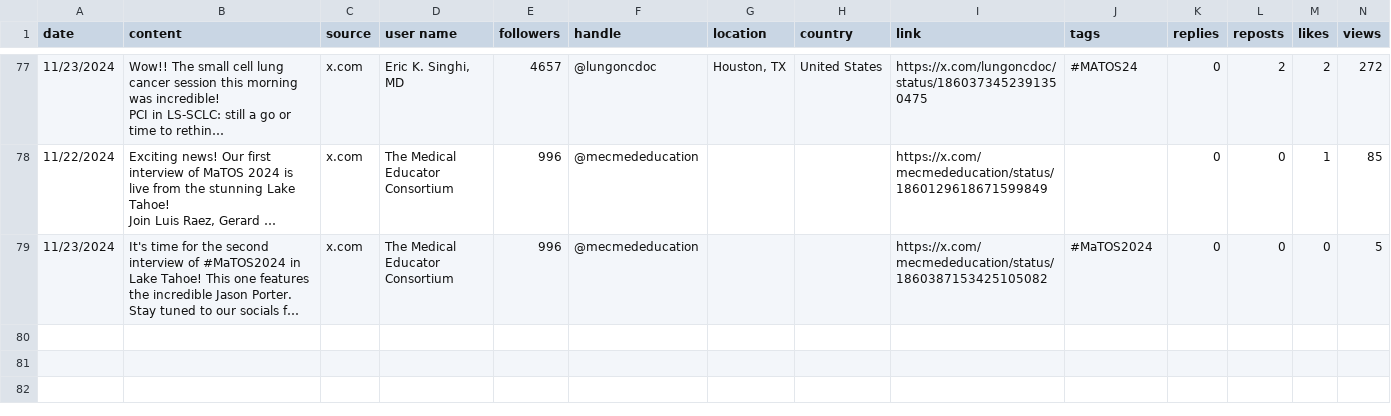
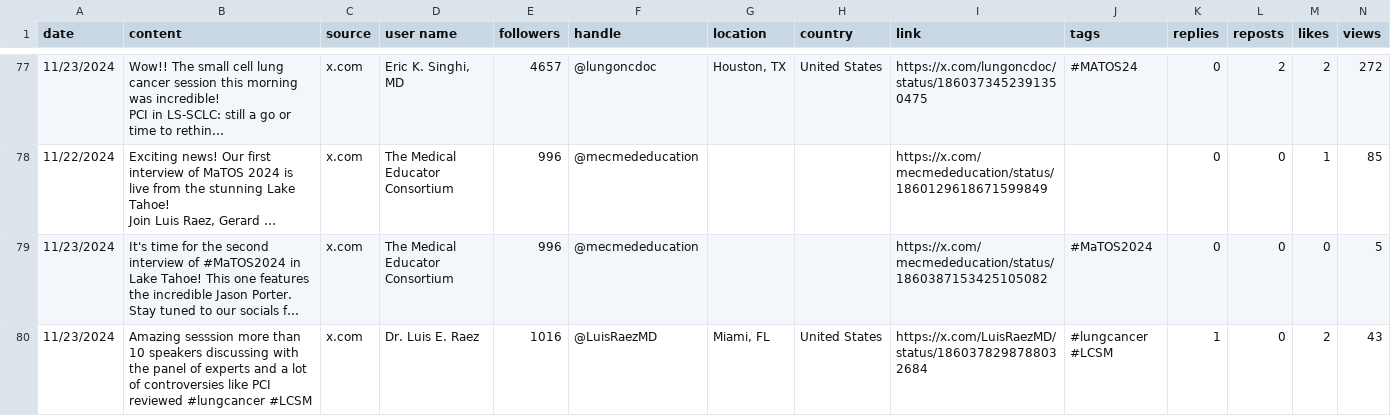
Before and after one commit to zhamza-sorcero/mariposaOS, a CSV file: matos2024.csv, drawn as a sheet; only a part is shown, gaps mark what is left out; long unchanged cells end in …; rows hold the shown columns only; the diff names each change by its address in the sheet, - before the commit and + after, or states it on an @@ line.

Commit message:
Add files via upload

```diff
--- a/matos2024.csv
+++ b/matos2024.csv
+row 80: 11/23/2024 | Amazing sesssion more than 10 speakers discussing with the panel of experts and a lot of controversies like PCI reviewed #lungcancer #LCSM | x.com | Dr. Luis E. Raez | 1016 | @LuisRaezMD | Miami, FL | United States | https://x.com/LuisRaezMD/status/1860378298788032684 | #lungcancer #LCSM | 1 | 0 | 2 | 43
```
